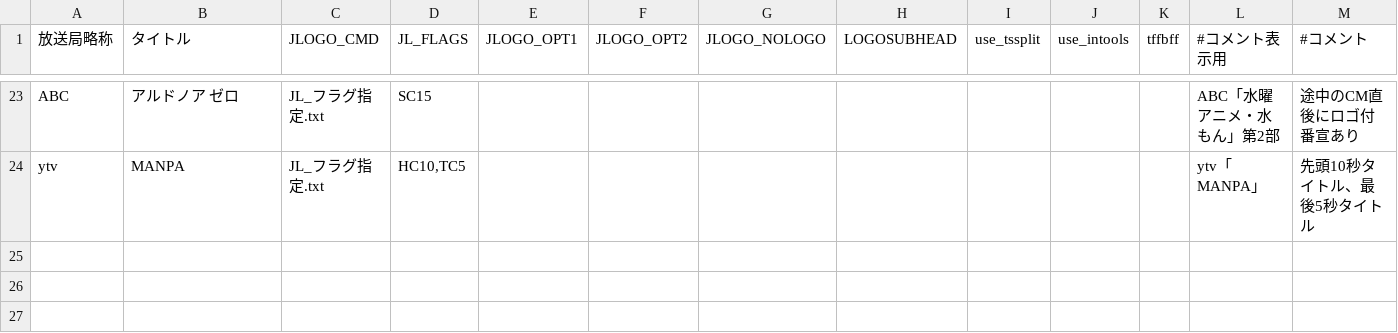
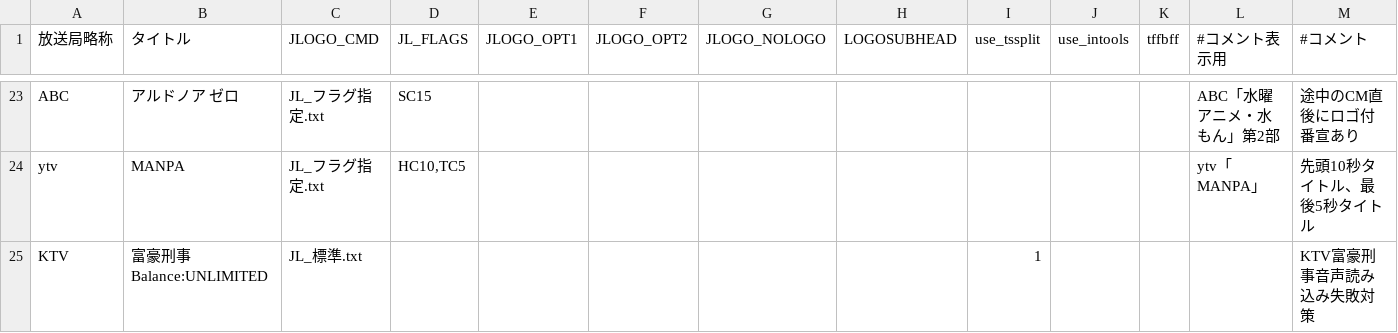
Before and after one commit to tobitti0/join_logo_scp_trial, a CSV file: setting/JLparam_set2.csv, drawn as a sheet; only a part is shown, gaps mark what is left out; the diff names each change by its address in the sheet, - before the commit and + after, or states it on an @@ line.

Commit message:
Add setting 'KTV_富豪刑事'

```diff
--- a/setting/JLparam_set2.csv
+++ b/setting/JLparam_set2.csv
+row 25: KTV | 富豪刑事 Balance:UNLIMITED | JL_標準.txt |  |  |  |  |  | 1 |  |  |  | KTV富豪刑事音声読み込み失敗対策
```
